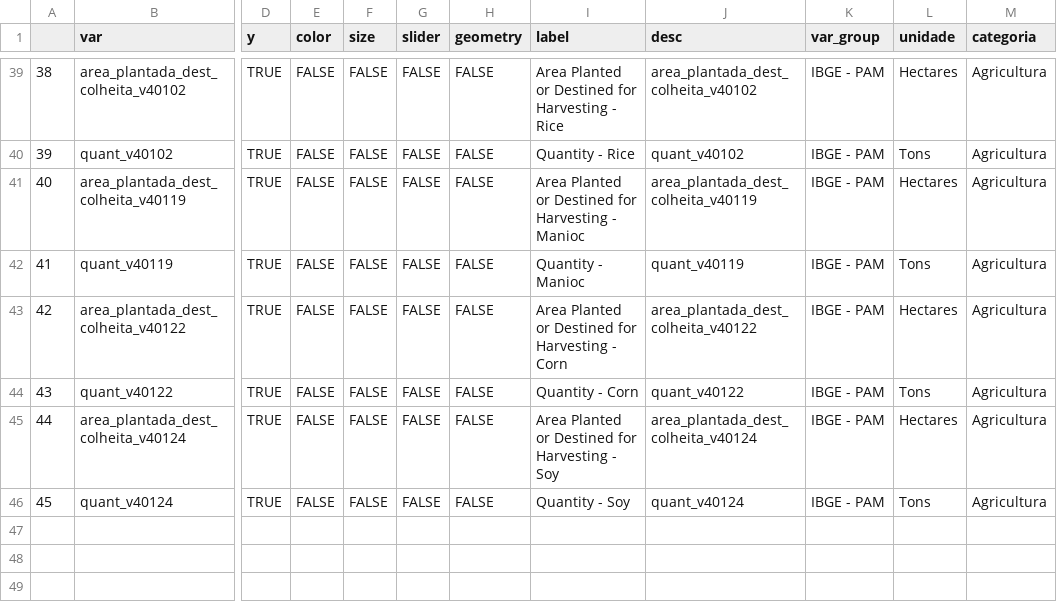
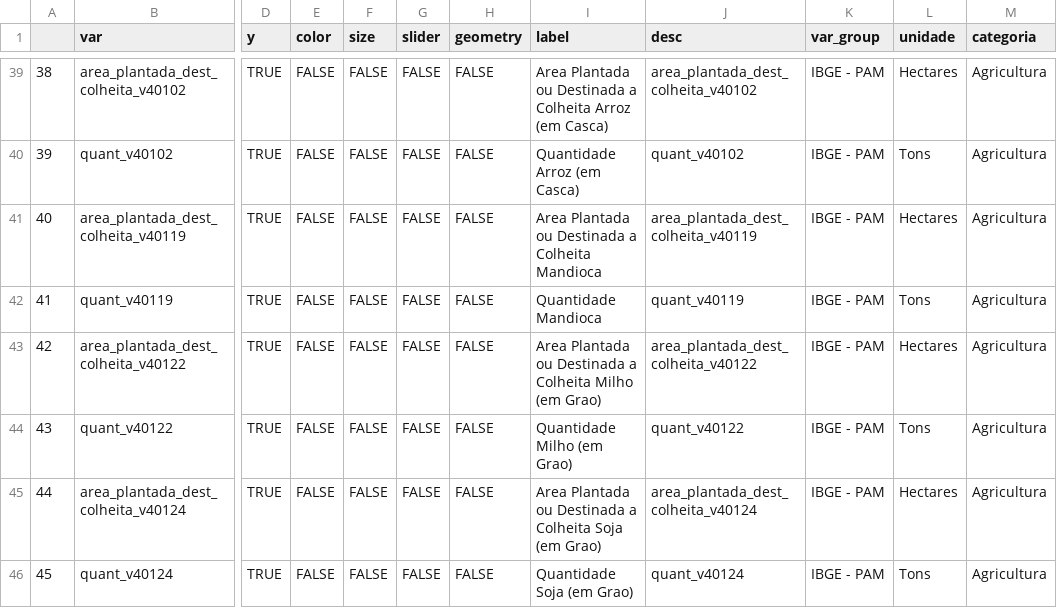
Before and after one commit to datazoompuc/datazoom_viz, a CSV file: data/dz_munic_dic_en.csv, drawn as a sheet; only a part is shown, gaps mark what is left out; the diff covers the shown part only; the diff names each change by its address in the sheet, - before the commit and + after, or states it on an @@ line.

```diff
--- a/data/dz_munic_dic_en.csv
+++ b/data/dz_munic_dic_en.csv
-I39 (label): Area Planted or Destined for Harvesting - Rice
+I39 (label): Area Plantada ou Destinada a Colheita Arroz (em Casca)
-I40 (label): Quantity - Rice
+I40 (label): Quantidade Arroz (em Casca)
-I41 (label): Area Planted or Destined for Harvesting - Manioc
+I41 (label): Area Plantada ou Destinada a Colheita Mandioca
-I42 (label): Quantity - Manioc
+I42 (label): Quantidade Mandioca
-I43 (label): Area Planted or Destined for Harvesting - Corn
+I43 (label): Area Plantada ou Destinada a Colheita Milho (em Grao)
-I44 (label): Quantity - Corn
+I44 (label): Quantidade Milho (em Grao)
-I45 (label): Area Planted or Destined for Harvesting - Soy
+I45 (label): Area Plantada ou Destinada a Colheita Soja (em Grao)
-I46 (label): Quantity - Soy
+I46 (label): Quantidade Soja (em Grao)
```
Also changed, not shown: 24 edited cells elsewhere in this file, 1 other file.
